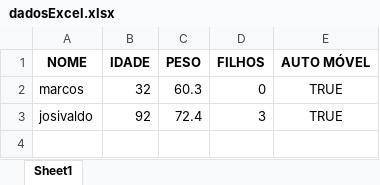
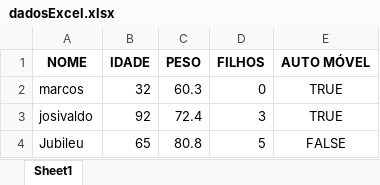
Before and after one commit to marcospontoexe/Python, an Excel workbook: Pandas/01-gerando arquivos/dadosExcel.xlsx, sheet Sheet1, drawn as a sheet; values as stored, in another font and other column widths than the file's, no borders; the diff names each change by its address in the sheet, - before the commit and + after, or states it on an @@ line.

```diff
--- a/Pandas/01-gerando arquivos/dadosExcel.xlsx (sheet Sheet1)
+++ b/Pandas/01-gerando arquivos/dadosExcel.xlsx (sheet Sheet1)
+row 4: Jubileu | 65 | 80.8 | 5 | FALSE
```
Also changed, not shown: 2 other files.
